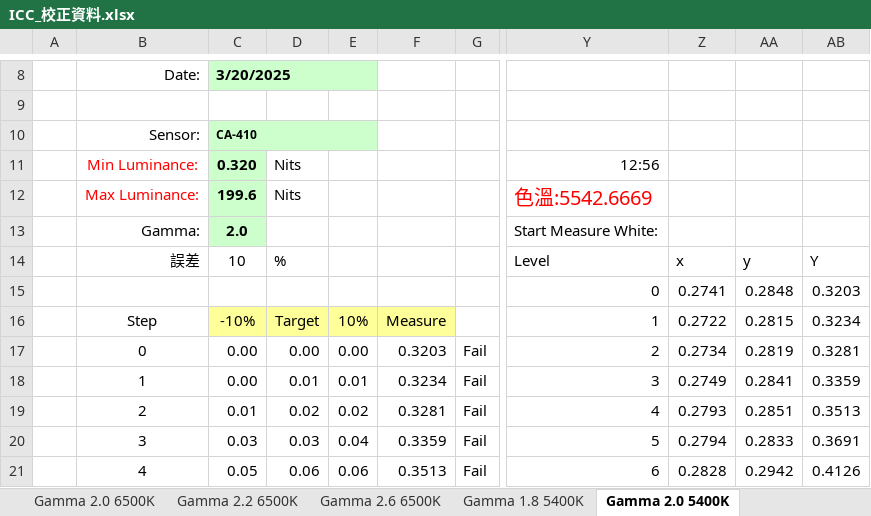
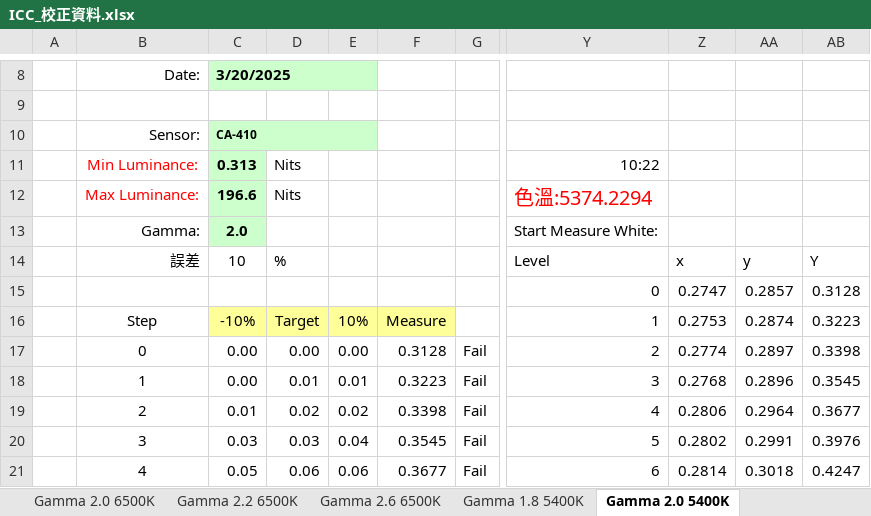
Before and after one commit to 0ilasis0/home, an Excel workbook: ICC_校正資料.xlsx, sheet Gamma 2.0 5400K, drawn as a sheet; only a part is shown, gaps mark what is left out; values as stored, in another font and other column widths than the file's, no borders; charts and pictures and conditional formats not drawn; removed rows and columns are numbered as before the commit, all else as after; rows hold the shown columns only; the diff covers the shown part only; the diff names each change by its address in the sheet, - before the commit and + after, or states it on an @@ line.

```diff
--- a/ICC_校正資料.xlsx (sheet Gamma 2.0 5400K)
+++ b/ICC_校正資料.xlsx (sheet Gamma 2.0 5400K)
-C11: 0.320
+C11: 0.313
-Y11: 12:56
+Y11: 10:22
-C12: 199.6
+C12: 196.6
-Y12: 色溫:5542.6669
+Y12: 色溫:5374.2294
-row 15:  |  |  |  |  |  |  | 0 | 0.2741 | 0.2848 | 0.3203
+row 15:  |  |  |  |  |  |  | 0 | 0.2747 | 0.2857 | 0.3128
-Z16: 0.2722
+Z16: 0.2753
-AA16: 0.2815
+AA16: 0.2874
-AB16: 0.3234
+AB16: 0.3223
-F17: 0.3203
+F17: 0.3128
-Z17: 0.2734
+Z17: 0.2774
-AA17: 0.2819
+AA17: 0.2897
-AB17: 0.3281
+AB17: 0.3398
-F18: 0.3234
+F18: 0.3223
-Z18: 0.2749
+Z18: 0.2768
-AA18: 0.2841
+AA18: 0.2896
-AB18: 0.3359
+AB18: 0.3545
-F19: 0.3281
+F19: 0.3398
-Z19: 0.2793
+Z19: 0.2806
-AA19: 0.2851
+AA19: 0.2964
-AB19: 0.3513
+AB19: 0.3677
-F20: 0.3359
+F20: 0.3545
-Z20: 0.2794
+Z20: 0.2802
-AA20: 0.2833
+AA20: 0.2991
-AB20: 0.3691
+AB20: 0.3976
-F21: 0.3513
+F21: 0.3677
-Z21: 0.2828
+Z21: 0.2814
-AA21: 0.2942
+AA21: 0.3018
-AB21: 0.4126
+AB21: 0.4247
```
Also changed, not shown: 1738 edited cells elsewhere in this sheet, sheet Gamma 1.8 9300K, sheet Gamma 2.2 6500K, sheet Gamma 1.8 6500K, sheet Gamma 2.2 9300K, sheet Gamma 2.0 9300K, sheet Gamma 2.6 6500K, 4 more sheets, charts or pictures, 1 other file.
